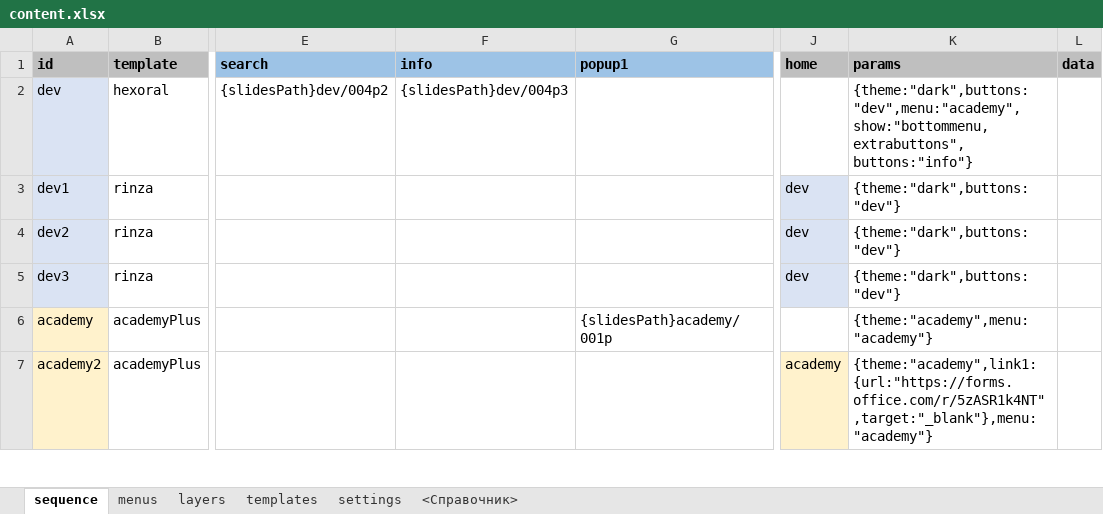
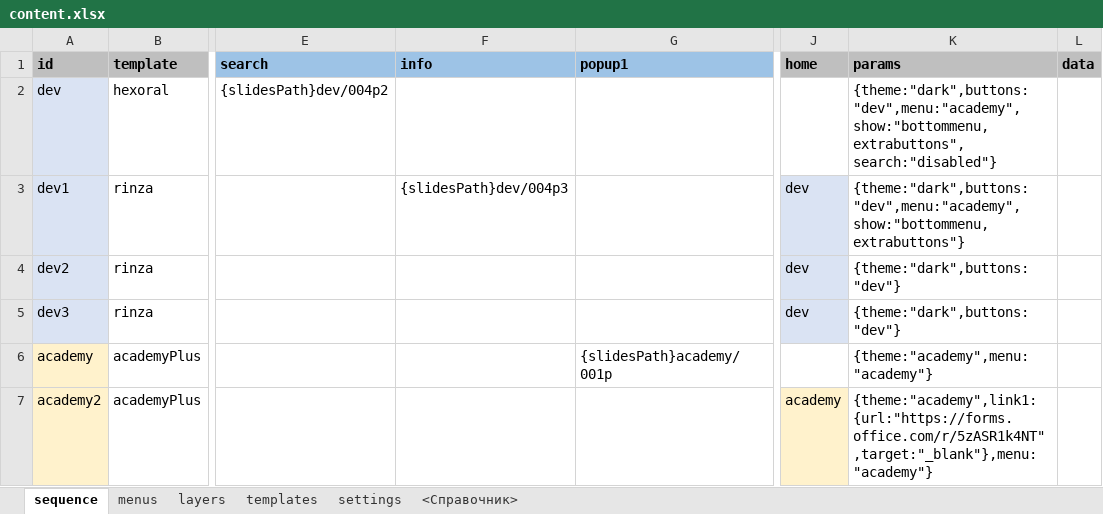
Before and after one commit to racer242/PresentationEngine, an Excel workbook: public/presentation/content.xlsx, sheet sequence, drawn as a sheet; only a part is shown, gaps mark what is left out; values as stored, in another font and other column widths than the file's, no borders; the diff names each change by its address in the sheet, - before the commit and + after, or states it on an @@ line.

Commit message:
Fix gwd template

```diff
--- a/public/presentation/content.xlsx (sheet sequence)
+++ b/public/presentation/content.xlsx (sheet sequence)
-F2 (info): {slidesPath}dev/004p3
+F2 (info): (empty)
-K2 (params): {theme:"dark",buttons:"dev",menu:"academy",show:"bottommenu,extrabuttons", buttons:"info"}
+K2 (params): {theme:"dark",buttons:"dev",menu:"academy",show:"bottommenu,extrabuttons", search:"disabled"}
-F3 (info): (empty)
+F3 (info): {slidesPath}dev/004p3
-K3 (params): {theme:"dark",buttons:"dev"}
+K3 (params): {theme:"dark",buttons:"dev",menu:"academy",show:"bottommenu,extrabuttons"}
```
Also changed, not shown: 29 other files.
